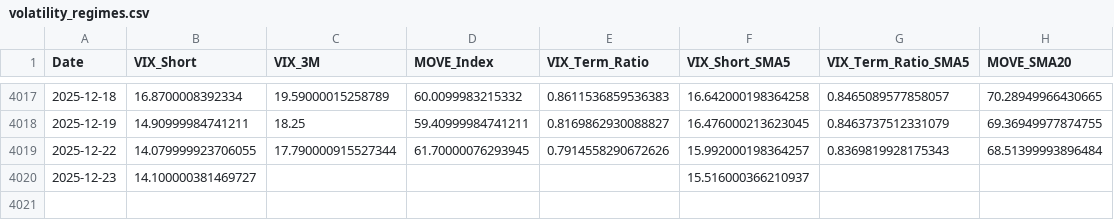
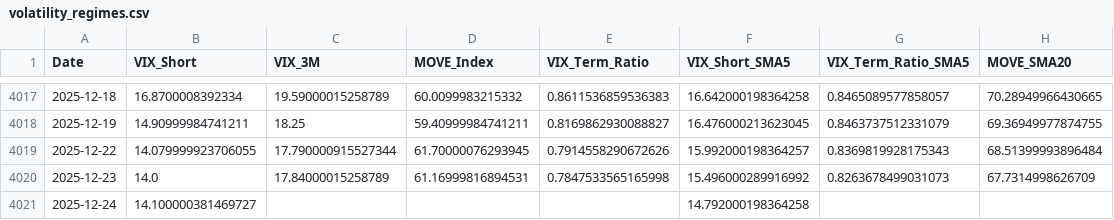
Before and after one commit to maxesser1776/mcf-dashboard, a CSV file: data/processed/volatility_regimes.csv, drawn as a sheet; only a part is shown, gaps mark what is left out.

```diff
--- a/data/processed/volatility_regimes.csv
+++ b/data/processed/volatility_regimes.csv
@@ -4019,2 +4019,3 @@ Date,VIX_Short,VIX_3M,MOVE_Index,VIX_Term_Ratio,VIX_Short_SMA5,VIX_Term_Ratio_SM
 2025-12-22,14.079999923706055,17.790000915527344,61.70000076293945,0.7914558290672626,15.992000198364257,0.8369819928175343,68.51399993896484
-2025-12-23,14.100000381469727,,,,15.516000366210937,,
+2025-12-23,14.0,17.84000015258789,61.16999816894531,0.7847533565165998,15.496000289916992,0.8263678499031073,67.7314998626709
+2025-12-24,14.100000381469727,,,,14.792000198364258,,
```
Also changed, not shown: data/processed/credit_spreads.csv, data/processed/fed_liquidity.csv, 4 other files.
